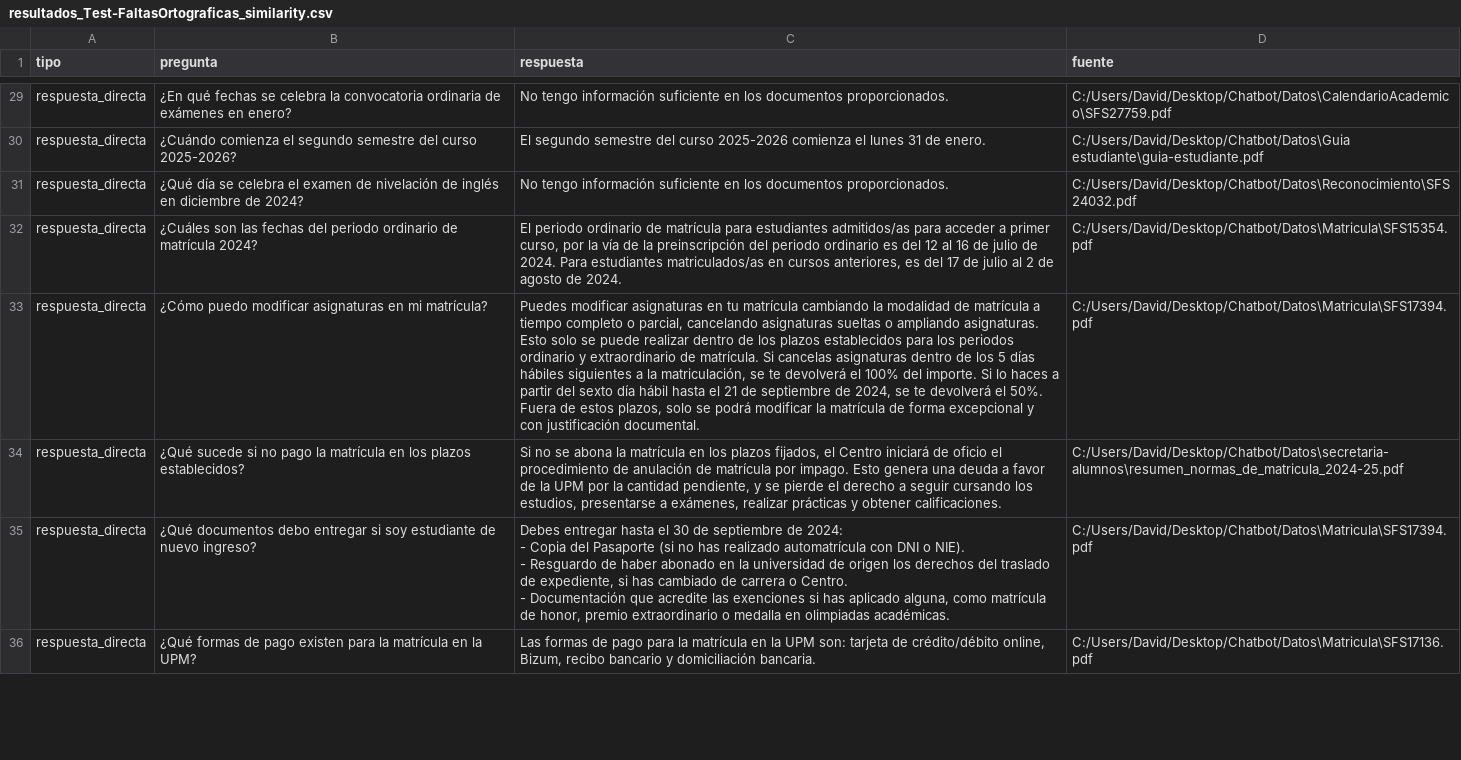
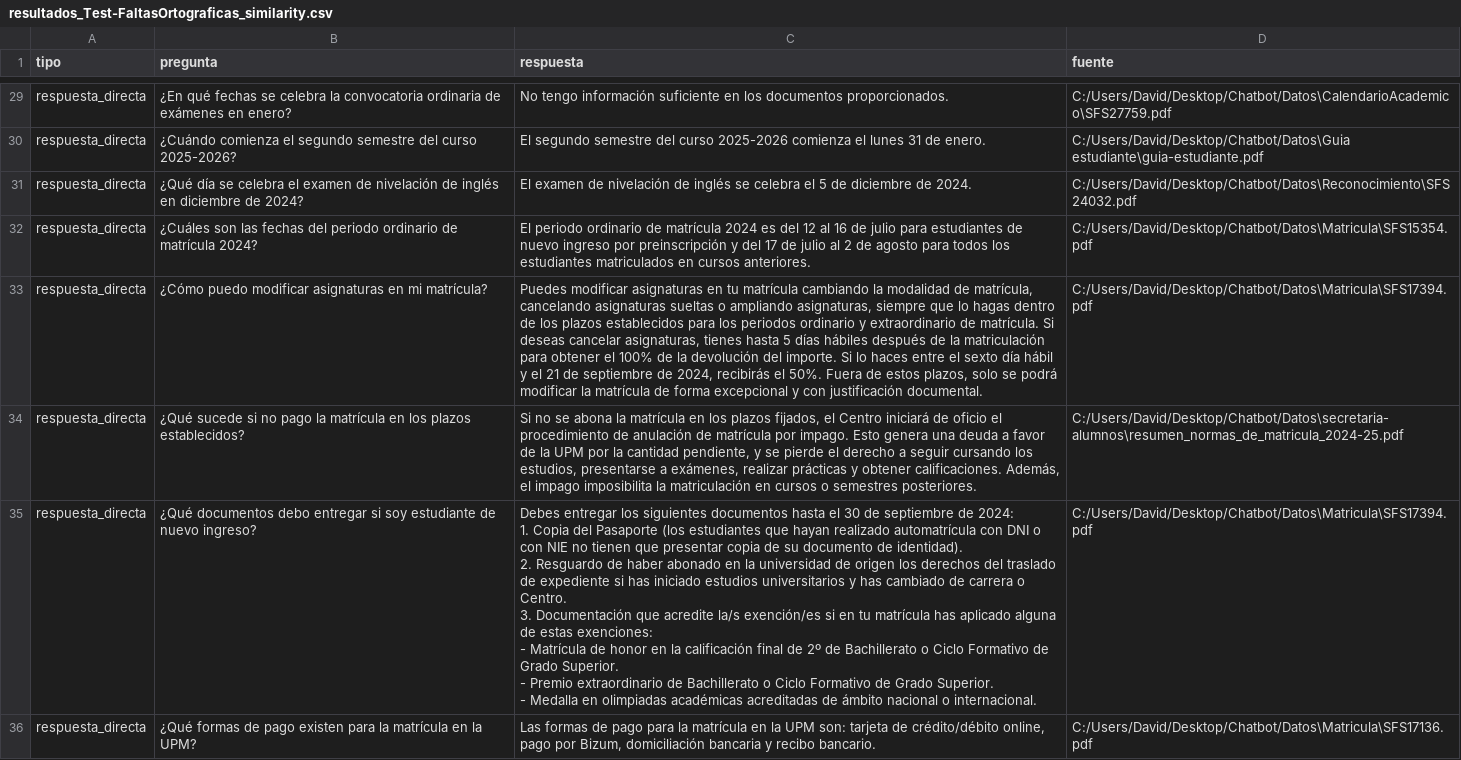
Before and after one commit to JosephDavidTorres/Chatbot, a CSV file: Codigo/Resultados/resultados_Test-FaltasOrtograficas_similarity.csv, drawn as a sheet; only a part is shown, gaps mark what is left out; ↵ is a line break in a cell; the diff covers the shown part only; the diff names each change by its address in the sheet, - before the commit and + after, or states it on an @@ line.

Commit message:
Pruebas casi finales 4 - queda eliminar comentarios innecesarios y archivos innecesarios

```diff
--- a/Codigo/Resultados/resultados_Test-FaltasOrtograficas_similarity.csv
+++ b/Codigo/Resultados/resultados_Test-FaltasOrtograficas_similarity.csv
-C31 (respuesta): No tengo información suficiente en los documentos proporcionados.
+C31 (respuesta): El examen de nivelación de inglés se celebra el 5 de diciembre de 2024.
-C32 (respuesta): …de matrícula para estudiantes admitidos/as para acceder a primer curso, por la vía de la preinscripción del periodo ordinario es del 12 al 16 de julio de 2024. Para estudiantes matriculados/as en cursos anteriores, es del 17 de julio al 2 de agosto de 2024.
+C32 (respuesta): …de matrícula 2024 es del 12 al 16 de julio para estudiantes de nuevo ingreso por preinscripción y del 17 de julio al 2 de agosto para todos los estudiantes matriculados en cursos anteriores.
-C33 (respuesta): …modalidad de matrícula a tiempo completo o parcial, cancelando asignaturas sueltas o ampliando asignaturas. Esto solo se puede realizar dentro de los plazos establecidos para los periodos ordinario y extraordinario de matrícula. Si cancelas asignaturas dentro de los 5 días hábiles siguientes a la matriculación, se te devolverá el 100% del importe. Si lo haces a partir del sexto día hábil hasta el 21 de septiembre de 2024, se te devolverá el 50%.…
+C33 (respuesta): …modalidad de matrícula, cancelando asignaturas sueltas o ampliando asignaturas, siempre que lo hagas dentro de los plazos establecidos para los periodos ordinario y extraordinario de matrícula. Si deseas cancelar asignaturas, tienes hasta 5 días hábiles después de la matriculación para obtener el 100% de la devolución del importe. Si lo haces entre el sexto día hábil y el 21 de septiembre de 2024, recibirás el 50%.…
-C34 (respuesta): …obtener calificaciones.
+C34 (respuesta): …obtener calificaciones. Además, el impago imposibilita la matriculación en cursos o semestres posteriores.
-C35 (respuesta): Debes entregar hasta el 30 de septiembre de 2024: ↵ - Copia del Pasaporte (si no has realizado automatrícula con DNI o NIE). ↵ - Resguardo de haber abonado en la universidad de origen los derechos del traslado de expediente, si has cambiado de carrera o Centro. ↵ - Documentación que acredite las exenciones si has aplicado alguna, como matrícula de honor, premio extraordinario o medalla en olimpiadas académicas.
+C35 (respuesta): Debes entregar los siguientes documentos hasta el 30 de septiembre de 2024: ↵ 1. Copia del Pasaporte (los estudiantes que hayan realizado automatrícula con DNI o con NIE no tienen que presentar copia de su documento de identidad). ↵ 2. Resguardo de haber abonado en la universidad de origen los derechos del traslado de expediente si has iniciado estudios universitarios y has cambiado de carrera o Centro. ↵ 3. Documentación que acredite la/s exención/es si en tu matrícula has aplicado alguna de estas exenciones: ↵ - Matrícula de honor en la calificación final de 2º de Bachillerato o Ciclo Formativo de Grado Superior. ↵ - Premio extraordinario de Bachillerato o Ciclo Formativo de Grado Superior. ↵ - Medalla en olimpiadas académicas acreditadas de ámbito nacional o internacional.
-C36 (respuesta): …crédito/débito online, Bizum, recibo bancario y domiciliación bancaria.
+C36 (respuesta): …crédito/débito online, pago por Bizum, domiciliación bancaria y recibo bancario.
```
Also changed, not shown: 30 edited cells elsewhere in this file, Codigo/Resultados/resultados_Test-FaltasOrtograficas_mmr.csv, Codigo/Resultados/resultados_Test-PalabrasClave_mmr.csv, 18 other files.
